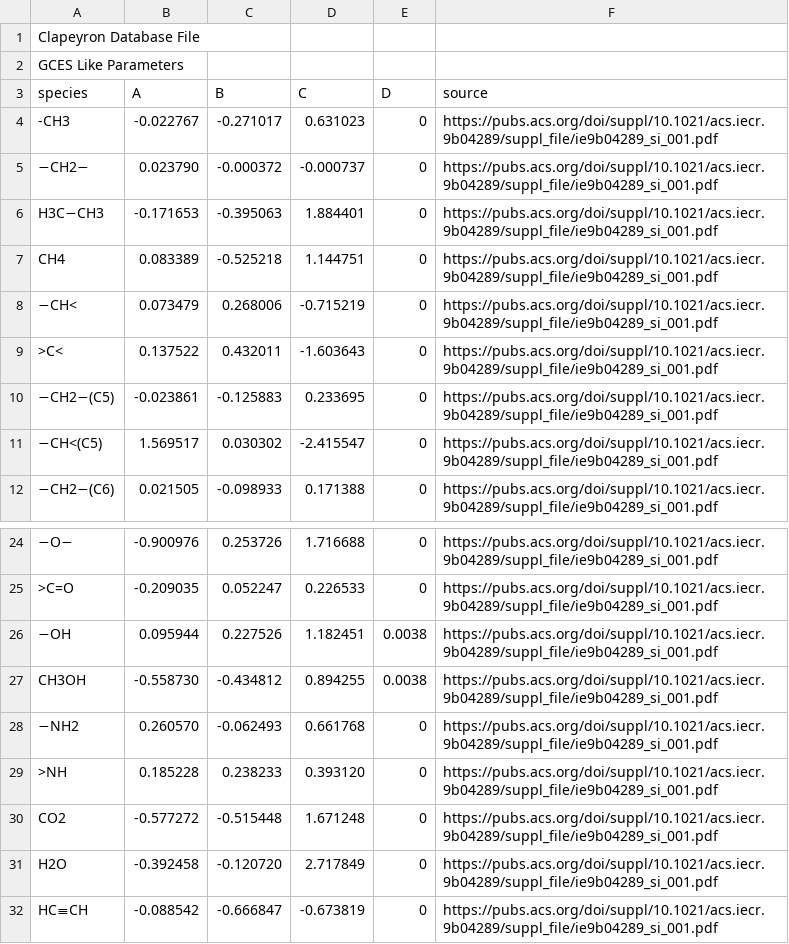
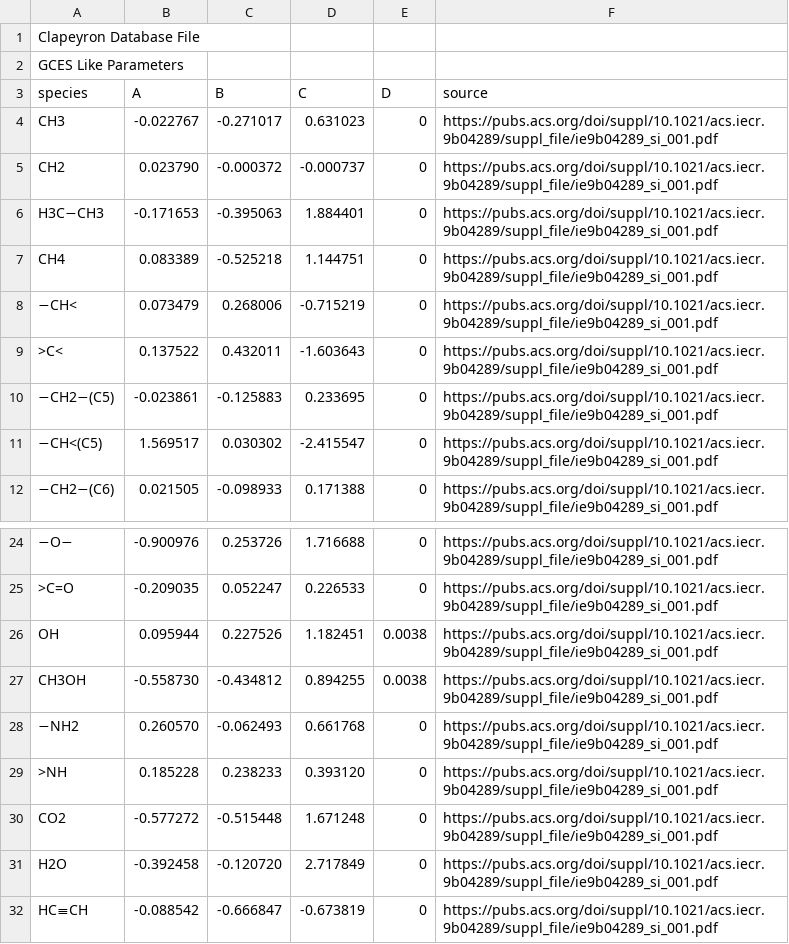
Before and after one commit to se-schmitt/EntropyScaling.jl, a CSV file: database/GCES/GCES_thermal_conductivity.csv (was database/GCES/GCES_thermal conductivity.csv), drawn as a sheet; only a part is shown, gaps mark what is left out; the diff names each change by its address in the sheet, - before the commit and + after, or states it on an @@ line.

Commit message:
added needed parameters to scaling function. thermal_conductivity function works for CCCO

```diff
--- a/database/GCES/GCES_thermal conductivity.csv
+++ b/database/GCES/GCES_thermal_conductivity.csv
-A4 (species): -CH3
+A4 (species): CH3
-A5 (species): −CH2−
+A5 (species): CH2
-A26 (species): −OH
+A26 (species): OH
```
Also changed, not shown: 3 other files.
